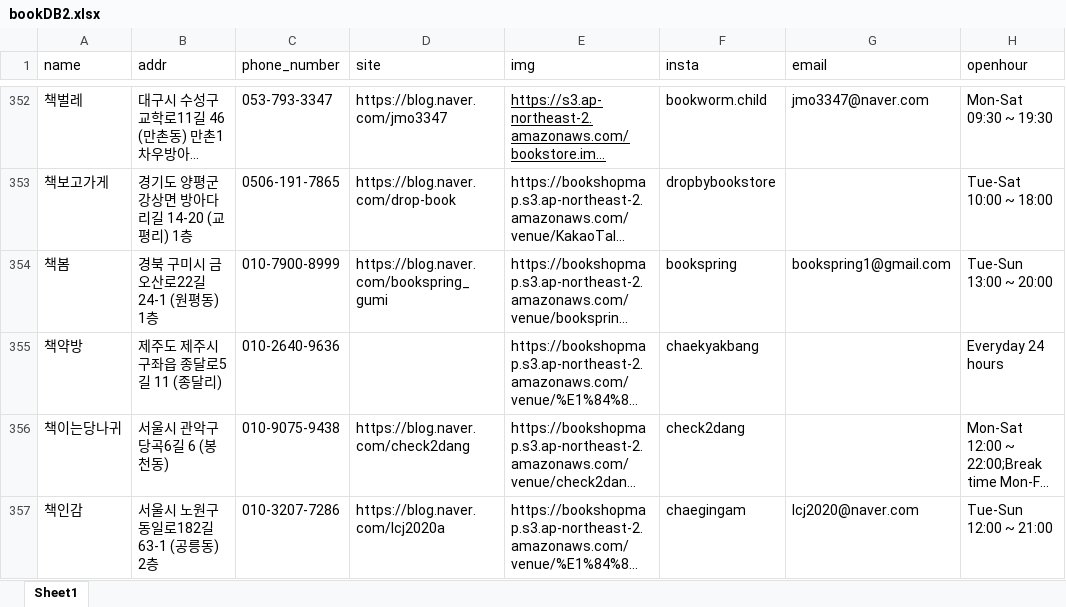
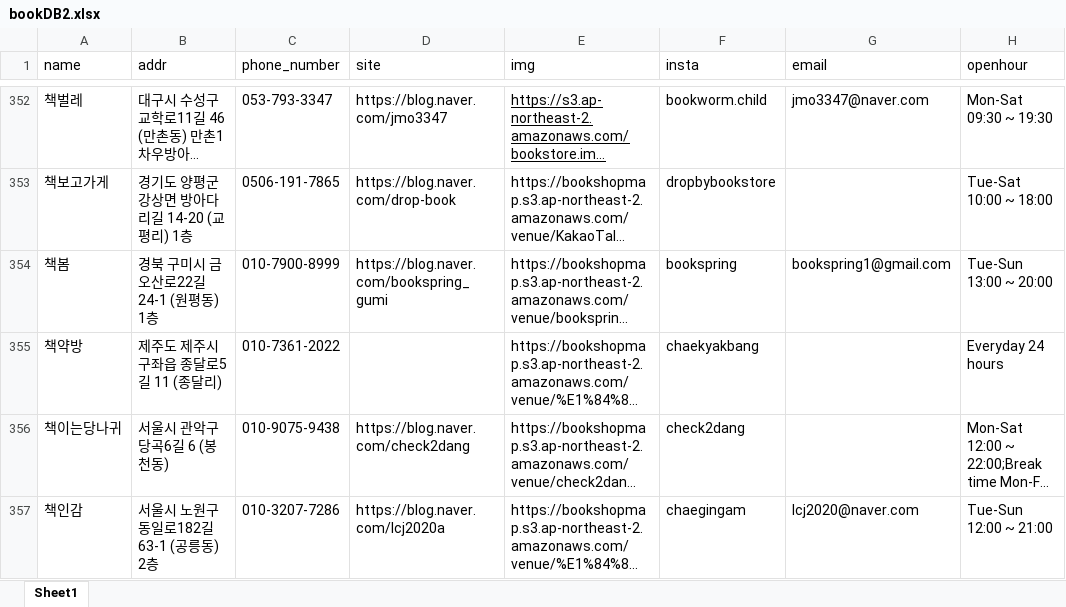
Before and after one commit to Haesun-Pyeon/real-dnb, an Excel workbook: bookDB2.xlsx, sheet Sheet1, drawn as a sheet; only a part is shown, gaps mark what is left out; long unchanged cells end in …; values as stored, in another font and other column widths than the file's, no borders; the diff names each change by its address in the sheet, - before the commit and + after, or states it on an @@ line.

```diff
--- a/bookDB2.xlsx (sheet Sheet1)
+++ b/bookDB2.xlsx (sheet Sheet1)
-C355 (phone_number): 010-2640-9636
+C355 (phone_number): 010-7361-2022
```
Also changed, not shown: 5 other files.
